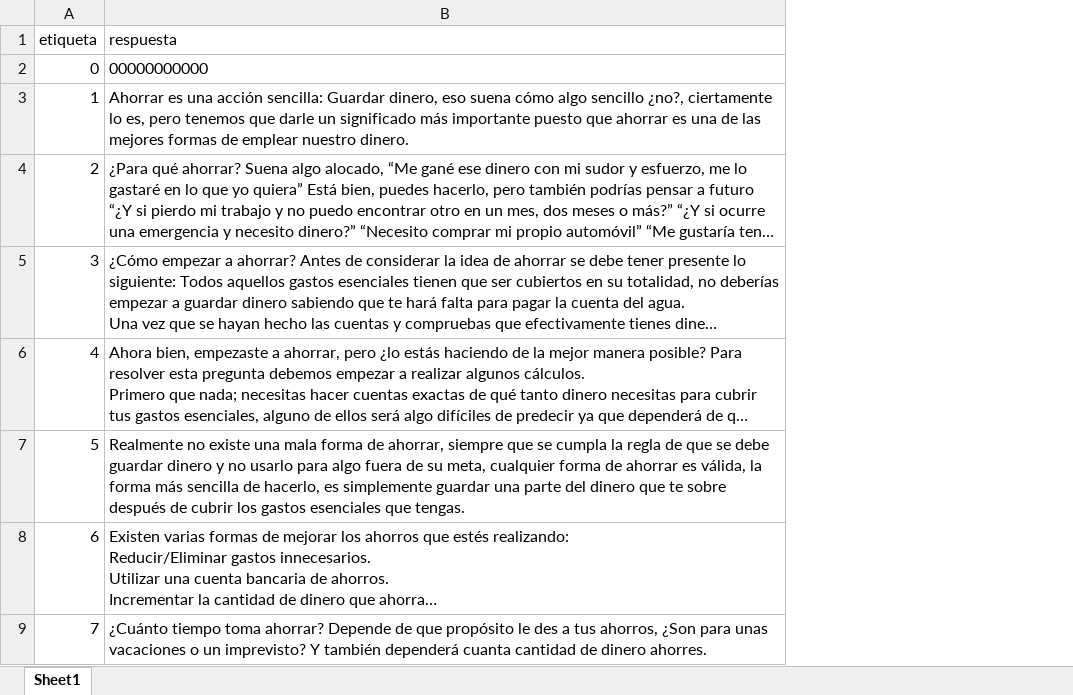
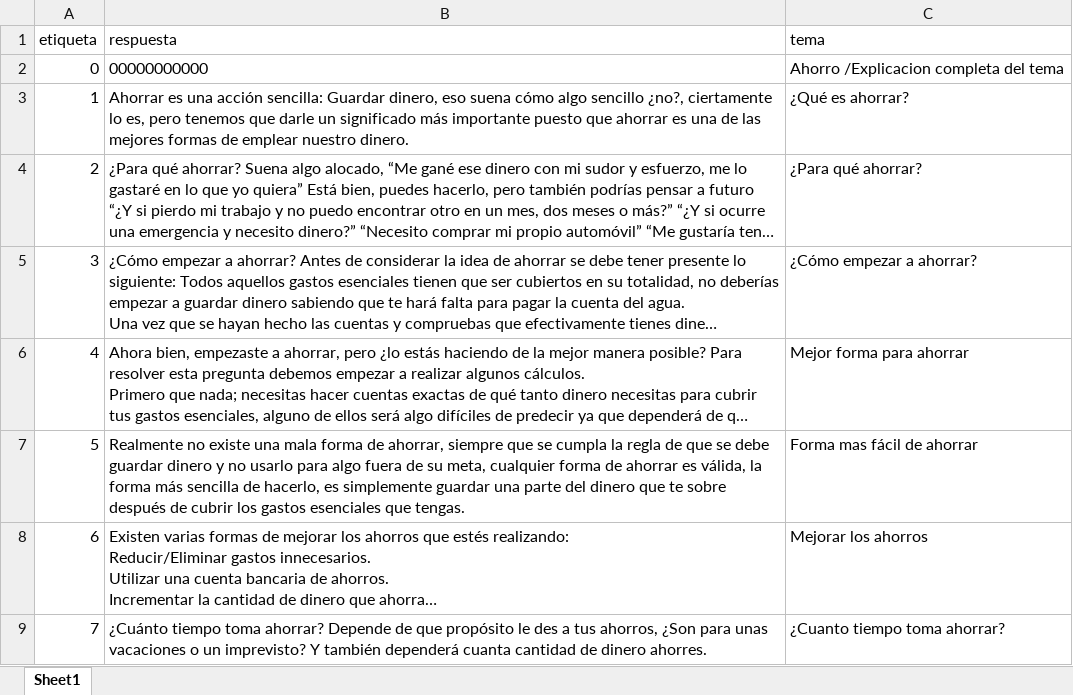
Before and after one commit to Moi-Carvajal/botapp, an Excel workbook: db.xlsx, sheet Sheet1, drawn as a sheet; only a part is shown; long unchanged cells end in …; values as stored, in another font and other column widths than the file's, no borders; the diff names each change by its address in the sheet, - before the commit and + after, or states it on an @@ line.

```diff
--- a/db.xlsx (sheet Sheet1)
+++ b/db.xlsx (sheet Sheet1)
+column C (tema), rows 2-9: Ahorro /Explicacion completa del tema | ¿Qué es ahorrar? | ¿Para qué ahorrar? | ¿Cómo empezar a ahorrar? | Mejor forma para ahorrar | Forma mas fácil de ahorrar | Mejorar los ahorros | ¿Cuanto tiempo toma ahorrar?
```
Also changed, not shown: 6 other files.
